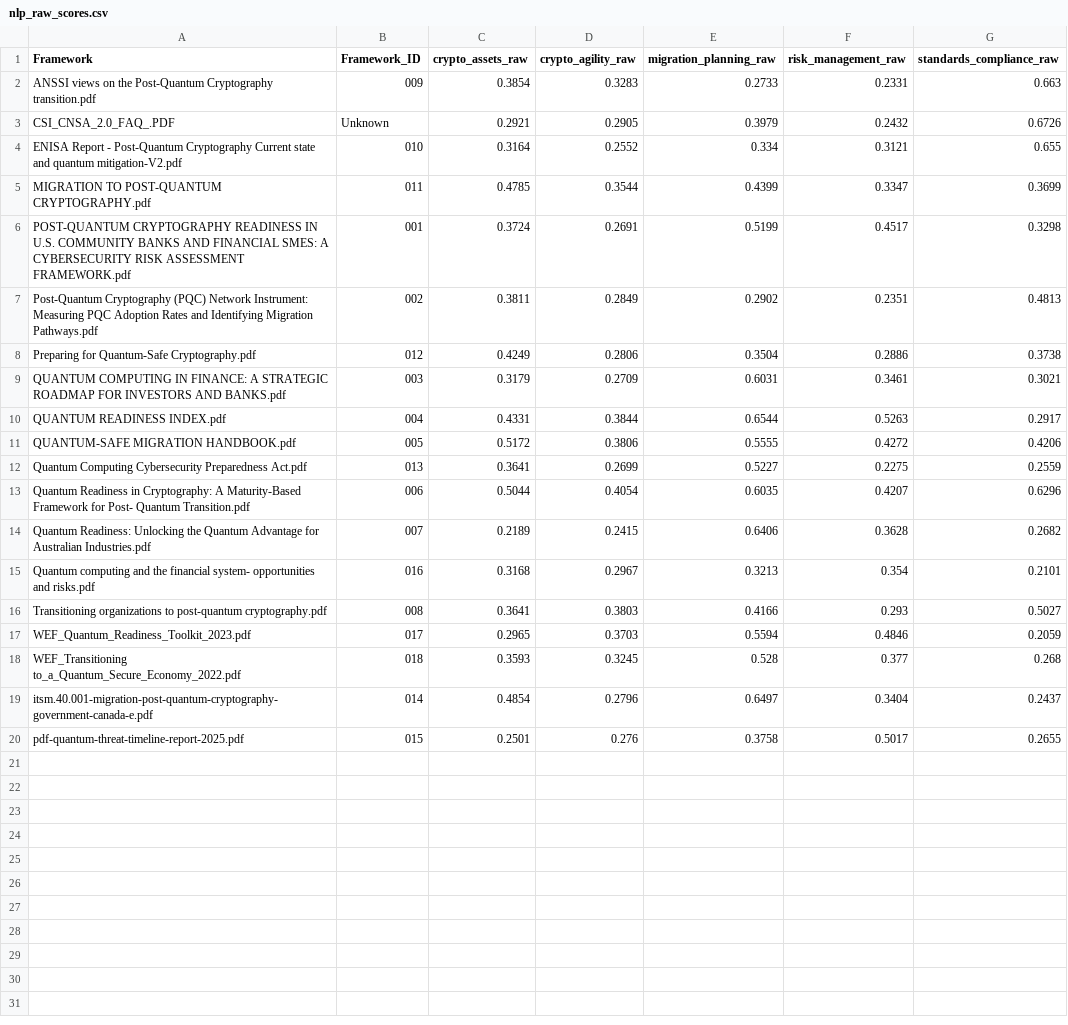
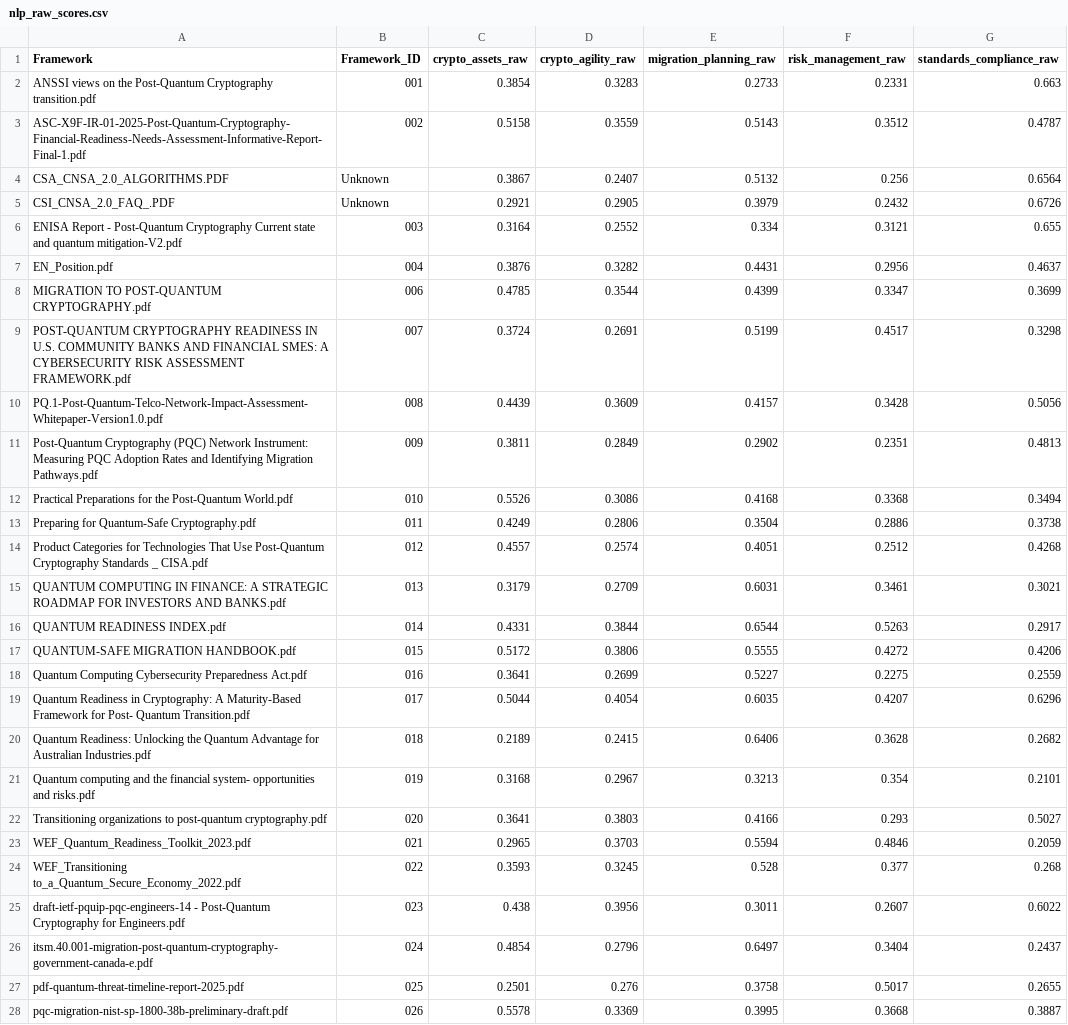
Before and after one commit to halleuy/pqc-readiness-metrics, a CSV file: ml-model/nlp_raw_scores.csv, drawn as a sheet; only a part is shown; the diff covers the shown part only.

```diff
--- a/ml-model/nlp_raw_scores.csv
+++ b/ml-model/nlp_raw_scores.csv
@@ -1,20 +1,28 @@
 Framework,Framework_ID,crypto_assets_raw,crypto_agility_raw,migration_planning_raw,risk_management_raw,standards_compliance_raw
-ANSSI views on the Post-Quantum Cryptography transition.pdf,009,0.3854,0.3283,0.2733,0.2331,0.663
+ANSSI views on the Post-Quantum Cryptography transition.pdf,001,0.3854,0.3283,0.2733,0.2331,0.663
+ASC-X9F-IR-01-2025-Post-Quantum-Cryptography-Financial-Readiness-Needs-Assessment-Informative-Report-Final-1.pdf,002,0.5158,0.3559,0.5143,0.3512,0.4787
+CSA_CNSA_2.0_ALGORITHMS.PDF,Unknown,0.3867,0.2407,0.5132,0.256,0.6564
 CSI_CNSA_2.0_FAQ_.PDF,Unknown,0.2921,0.2905,0.3979,0.2432,0.6726
-ENISA Report - Post-Quantum Cryptography Current state and quantum mitigation-V2.pdf,010,0.3164,0.2552,0.334,0.3121,0.655
-MIGRATION TO POST-QUANTUM CRYPTOGRAPHY.pdf,011,0.4785,0.3544,0.4399,0.3347,0.3699
-POST-QUANTUM CRYPTOGRAPHY READINESS IN U.S. COMMUNITY BANKS AND FINANCIAL SMES: A CYBERSECURITY RISK ASSESSMENT FRAMEWORK.pdf,001,0.3724,0.2691,0.5199,0.4517,0.3298
-Post-Quantum Cryptography (PQC) Network Instrument: Measuring PQC Adoption Rates and Identifying Migration Pathways.pdf,002,0.3811,0.2849,0.2902,0.2351,0.4813
-Preparing for Quantum-Safe Cryptography.pdf,012,0.4249,0.2806,0.3504,0.2886,0.3738
-QUANTUM COMPUTING IN FINANCE: A STRATEGIC ROADMAP FOR INVESTORS AND BANKS.pdf,003,0.3179,0.2709,0.6031,0.3461,0.3021
-QUANTUM READINESS INDEX.pdf,004,0.4331,0.3844,0.6544,0.5263,0.2917
-QUANTUM-SAFE MIGRATION HANDBOOK.pdf,005,0.5172,0.3806,0.5555,0.4272,0.4206
-Quantum Computing Cybersecurity Preparedness Act.pdf,013,0.3641,0.2699,0.5227,0.2275,0.2559
-Quantum Readiness in Cryptography: A Maturity-Based Framework for Post- Quantum Transition.pdf,006,0.5044,0.4054,0.6035,0.4207,0.6296
-Quantum Readiness: Unlocking the Quantum Advantage for Australian Industries.pdf,007,0.2189,0.2415,0.6406,0.3628,0.2682
-Quantum computing and the financial system- opportunities and risks.pdf,016,0.3168,0.2967,0.3213,0.354,0.2101
-Transitioning organizations to post-quantum cryptography.pdf,008,0.3641,0.3803,0.4166,0.293,0.5027
-WEF_Quantum_Readiness_Toolkit_2023.pdf,017,0.2965,0.3703,0.5594,0.4846,0.2059
-WEF_Transitioning to_a_Quantum_Secure_Economy_2022.pdf,018,0.3593,0.3245,0.528,0.377,0.268
-itsm.40.001-migration-post-quantum-cryptography-government-canada-e.pdf,014,0.4854,0.2796,0.6497,0.3404,0.2437
-pdf-quantum-threat-timeline-report-2025.pdf,015,0.2501,0.276,0.3758,0.5017,0.2655
+ENISA Report - Post-Quantum Cryptography Current state and quantum mitigation-V2.pdf,003,0.3164,0.2552,0.334,0.3121,0.655
+EN_Position.pdf,004,0.3876,0.3282,0.4431,0.2956,0.4637
+MIGRATION TO POST-QUANTUM CRYPTOGRAPHY.pdf,006,0.4785,0.3544,0.4399,0.3347,0.3699
+POST-QUANTUM CRYPTOGRAPHY READINESS IN U.S. COMMUNITY BANKS AND FINANCIAL SMES: A CYBERSECURITY RISK ASSESSMENT FRAMEWORK.pdf,007,0.3724,0.2691,0.5199,0.4517,0.3298
+PQ.1-Post-Quantum-Telco-Network-Impact-Assessment-Whitepaper-Version1.0.pdf,008,0.4439,0.3609,0.4157,0.3428,0.5056
+Post-Quantum Cryptography (PQC) Network Instrument: Measuring PQC Adoption Rates and Identifying Migration Pathways.pdf,009,0.3811,0.2849,0.2902,0.2351,0.4813
+Practical Preparations for the Post-Quantum World.pdf,010,0.5526,0.3086,0.4168,0.3368,0.3494
+Preparing for Quantum-Safe Cryptography.pdf,011,0.4249,0.2806,0.3504,0.2886,0.3738
+Product Categories for Technologies That Use Post-Quantum Cryptography Standards _ CISA.pdf,012,0.4557,0.2574,0.4051,0.2512,0.4268
+QUANTUM COMPUTING IN FINANCE: A STRATEGIC ROADMAP FOR INVESTORS AND BANKS.pdf,013,0.3179,0.2709,0.6031,0.3461,0.3021
+QUANTUM READINESS INDEX.pdf,014,0.4331,0.3844,0.6544,0.5263,0.2917
+QUANTUM-SAFE MIGRATION HANDBOOK.pdf,015,0.5172,0.3806,0.5555,0.4272,0.4206
+Quantum Computing Cybersecurity Preparedness Act.pdf,016,0.3641,0.2699,0.5227,0.2275,0.2559
+Quantum Readiness in Cryptography: A Maturity-Based Framework for Post- Quantum Transition.pdf,017,0.5044,0.4054,0.6035,0.4207,0.6296
+Quantum Readiness: Unlocking the Quantum Advantage for Australian Industries.pdf,018,0.2189,0.2415,0.6406,0.3628,0.2682
+Quantum computing and the financial system- opportunities and risks.pdf,019,0.3168,0.2967,0.3213,0.354,0.2101
+Transitioning organizations to post-quantum cryptography.pdf,020,0.3641,0.3803,0.4166,0.293,0.5027
+WEF_Quantum_Readiness_Toolkit_2023.pdf,021,0.2965,0.3703,0.5594,0.4846,0.2059
+WEF_Transitioning to_a_Quantum_Secure_Economy_2022.pdf,022,0.3593,0.3245,0.528,0.377,0.268
+draft-ietf-pquip-pqc-engineers-14 - Post-Quantum Cryptography for Engineers.pdf,023,0.438,0.3956,0.3011,0.2607,0.6022
+itsm.40.001-migration-post-quantum-cryptography-government-canada-e.pdf,024,0.4854,0.2796,0.6497,0.3404,0.2437
+pdf-quantum-threat-timeline-report-2025.pdf,025,0.2501,0.276,0.3758,0.5017,0.2655
+pqc-migration-nist-sp-1800-38b-preliminary-draft.pdf,026,0.5578,0.3369,0.3995,0.3668,0.3887
```
Also changed, not shown: 3 added rows elsewhere in this file, ml-model/framework_mapping.csv, ml-model/nlp_detailed_features.csv, 9 other files.
